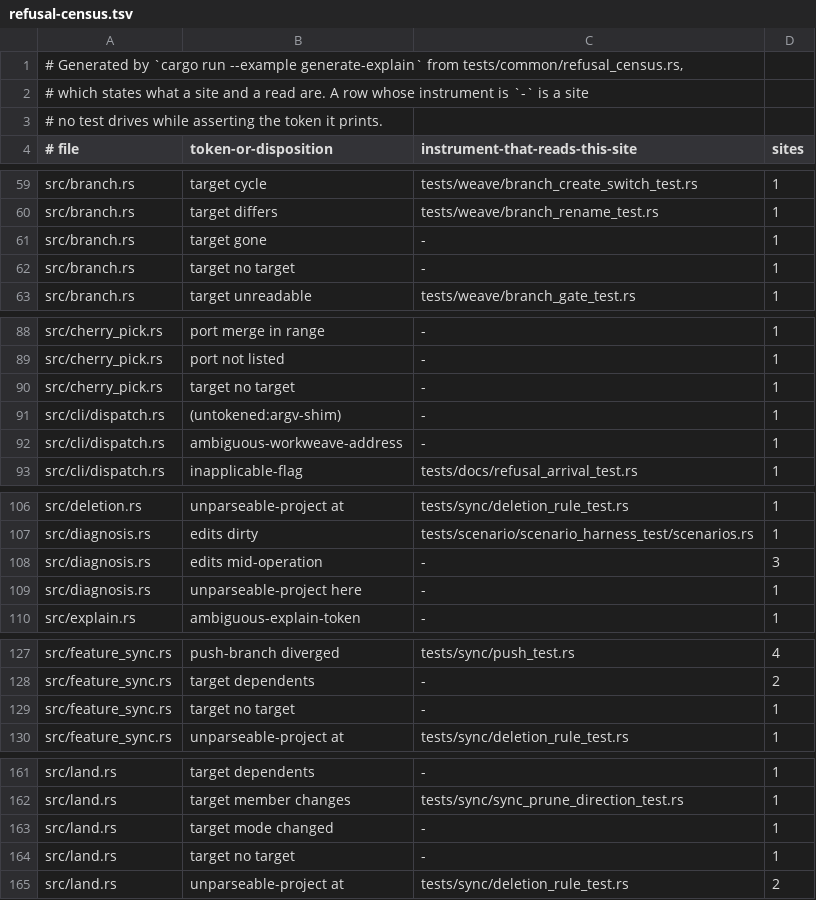
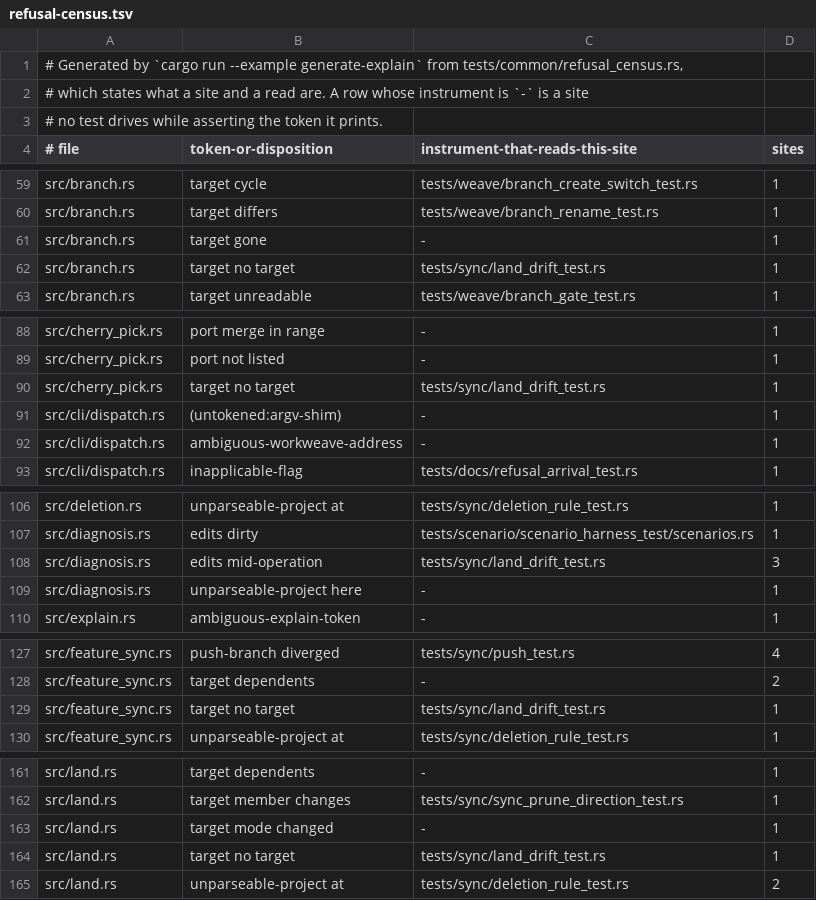
Before and after one commit to cwalv/repoweave, a TSV file: docs/internals/refusal-census.tsv, drawn as a sheet; only a part is shown, gaps mark what is left out; the diff covers the shown part only.

```diff
--- a/docs/internals/refusal-census.tsv
+++ b/docs/internals/refusal-census.tsv
@@ -61,3 +61,3 @@ src/branch.rs	target differs	tests/weave/branch_rename_test.rs	1
 src/branch.rs	target gone	-	1
-src/branch.rs	target no target	-	1
+src/branch.rs	target no target	tests/sync/land_drift_test.rs	1
 src/branch.rs	target unreadable	tests/weave/branch_gate_test.rs	1
@@ -89,3 +89,3 @@ src/cherry_pick.rs	port merge in range	-	1
 src/cherry_pick.rs	port not listed	-	1
-src/cherry_pick.rs	target no target	-	1
+src/cherry_pick.rs	target no target	tests/sync/land_drift_test.rs	1
 src/cli/dispatch.rs	(untokened:argv-shim)	-	1
@@ -107,3 +107,3 @@ src/deletion.rs	unparseable-project at	tests/sync/deletion_rule_test.rs	1
 src/diagnosis.rs	edits dirty	tests/scenario/scenario_harness_test/scenarios.rs	1
-src/diagnosis.rs	edits mid-operation	-	3
+src/diagnosis.rs	edits mid-operation	tests/sync/land_drift_test.rs	3
 src/diagnosis.rs	unparseable-project here	-	1
@@ -128,3 +128,3 @@ src/feature_sync.rs	push-branch diverged	tests/sync/push_test.rs	4
 src/feature_sync.rs	target dependents	-	2
-src/feature_sync.rs	target no target	-	1
+src/feature_sync.rs	target no target	tests/sync/land_drift_test.rs	1
 src/feature_sync.rs	unparseable-project at	tests/sync/deletion_rule_test.rs	1
@@ -163,3 +163,3 @@ src/land.rs	target member changes	tests/sync/sync_prune_direction_test.rs	1
 src/land.rs	target mode changed	-	1
-src/land.rs	target no target	-	1
+src/land.rs	target no target	tests/sync/land_drift_test.rs	1
 src/land.rs	unparseable-project at	tests/sync/deletion_rule_test.rs	2
```
Also changed, not shown: 1 edited cell elsewhere in this file.
